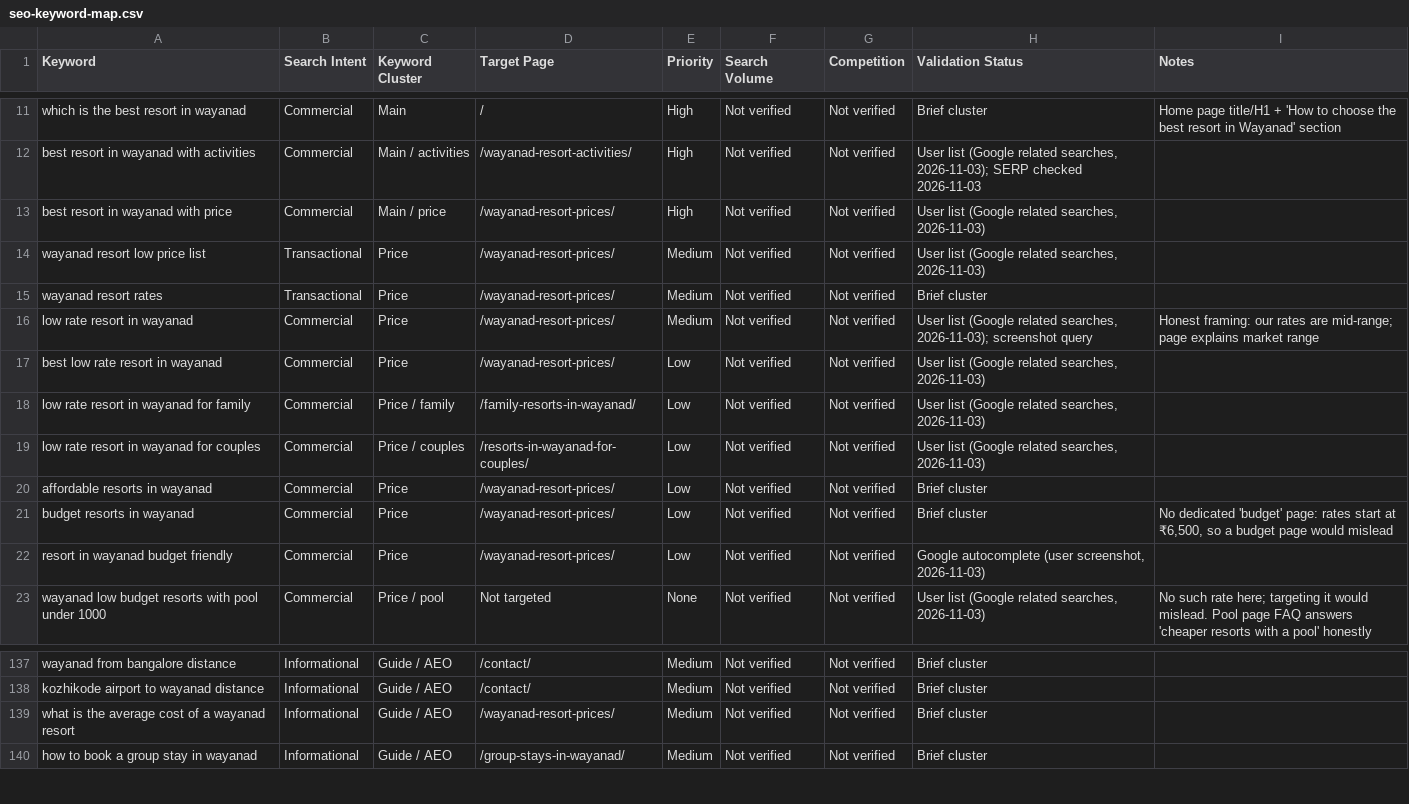
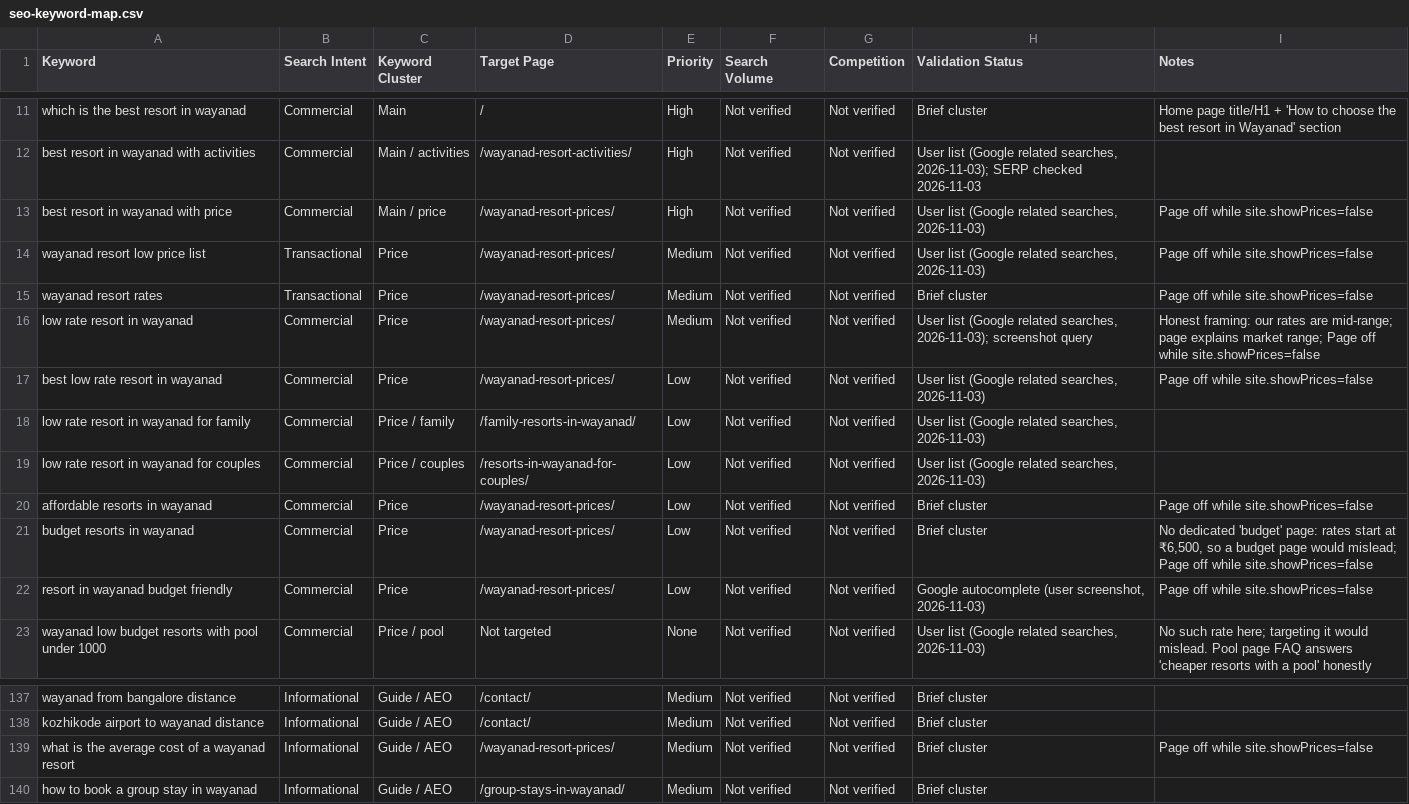
Before and after one commit to salmanfaris22/wayattleresort, a CSV file: docs/seo-keyword-map.csv, drawn as a sheet; only a part is shown, gaps mark what is left out; the diff covers the shown part only.

```diff
--- a/docs/seo-keyword-map.csv
+++ b/docs/seo-keyword-map.csv
@@ -12,12 +12,12 @@ which is the best resort in wayanad,Commercial,Main,/,High,Not verified,Not veri
 best resort in wayanad with activities,Commercial,Main / activities,/wayanad-resort-activities/,High,Not verified,Not verified,"User list (Google related searches, 2026-11-03); SERP checked 2026-11-03",
-best resort in wayanad with price,Commercial,Main / price,/wayanad-resort-prices/,High,Not verified,Not verified,"User list (Google related searches, 2026-11-03)",
-wayanad resort low price list,Transactional,Price,/wayanad-resort-prices/,Medium,Not verified,Not verified,"User list (Google related searches, 2026-11-03)",
-wayanad resort rates,Transactional,Price,/wayanad-resort-prices/,Medium,Not verified,Not verified,Brief cluster,
-low rate resort in wayanad,Commercial,Price,/wayanad-resort-prices/,Medium,Not verified,Not verified,"User list (Google related searches, 2026-11-03); screenshot query",Honest framing: our rates are mid-range; page explains market range
-best low rate resort in wayanad,Commercial,Price,/wayanad-resort-prices/,Low,Not verified,Not verified,"User list (Google related searches, 2026-11-03)",
+best resort in wayanad with price,Commercial,Main / price,/wayanad-resort-prices/,High,Not verified,Not verified,"User list (Google related searches, 2026-11-03)",Page off while site.showPrices=false
+wayanad resort low price list,Transactional,Price,/wayanad-resort-prices/,Medium,Not verified,Not verified,"User list (Google related searches, 2026-11-03)",Page off while site.showPrices=false
+wayanad resort rates,Transactional,Price,/wayanad-resort-prices/,Medium,Not verified,Not verified,Brief cluster,Page off while site.showPrices=false
+low rate resort in wayanad,Commercial,Price,/wayanad-resort-prices/,Medium,Not verified,Not verified,"User list (Google related searches, 2026-11-03); screenshot query",Honest framing: our rates are mid-range; page explains market range; Page off while site.showPrices=false
+best low rate resort in wayanad,Commercial,Price,/wayanad-resort-prices/,Low,Not verified,Not verified,"User list (Google related searches, 2026-11-03)",Page off while site.showPrices=false
 low rate resort in wayanad for family,Commercial,Price / family,/family-resorts-in-wayanad/,Low,Not verified,Not verified,"User list (Google related searches, 2026-11-03)",
 low rate resort in wayanad for couples,Commercial,Price / couples,/resorts-in-wayanad-for-couples/,Low,Not verified,Not verified,"User list (Google related searches, 2026-11-03)",
-affordable resorts in wayanad,Commercial,Price,/wayanad-resort-prices/,Low,Not verified,Not verified,Brief cluster,
-budget resorts in wayanad,Commercial,Price,/wayanad-resort-prices/,Low,Not verified,Not verified,Brief cluster,"No dedicated 'budget' page: rates start at ₹6,500, so a budget page would mislead"
-resort in wayanad budget friendly,Commercial,Price,/wayanad-resort-prices/,Low,Not verified,Not verified,"Google autocomplete (user screenshot, 2026-11-03)",
+affordable resorts in wayanad,Commercial,Price,/wayanad-resort-prices/,Low,Not verified,Not verified,Brief cluster,Page off while site.showPrices=false
+budget resorts in wayanad,Commercial,Price,/wayanad-resort-prices/,Low,Not verified,Not verified,Brief cluster,"No dedicated 'budget' page: rates start at ₹6,500, so a budget page would mislead; Page off while site.showPrices=false"
+resort in wayanad budget friendly,Commercial,Price,/wayanad-resort-prices/,Low,Not verified,Not verified,"Google autocomplete (user screenshot, 2026-11-03)",Page off while site.showPrices=false
 wayanad low budget resorts with pool under 1000,Commercial,Price / pool,Not targeted,None,Not verified,Not verified,"User list (Google related searches, 2026-11-03)",No such rate here; targeting it would mislead. Pool page FAQ answers 'cheaper resorts with a pool' honestly
@@ -138,3 +138,3 @@ wayanad from bangalore distance,Informational,Guide / AEO,/contact/,Medium,Not v
 kozhikode airport to wayanad distance,Informational,Guide / AEO,/contact/,Medium,Not verified,Not verified,Brief cluster,
-what is the average cost of a wayanad resort,Informational,Guide / AEO,/wayanad-resort-prices/,Medium,Not verified,Not verified,Brief cluster,
+what is the average cost of a wayanad resort,Informational,Guide / AEO,/wayanad-resort-prices/,Medium,Not verified,Not verified,Brief cluster,Page off while site.showPrices=false
 how to book a group stay in wayanad,Informational,Guide / AEO,/group-stays-in-wayanad/,Medium,Not verified,Not verified,Brief cluster,
```
Also changed, not shown: 16 added rows and 3 edited cells elsewhere in this file, 19 other files.
